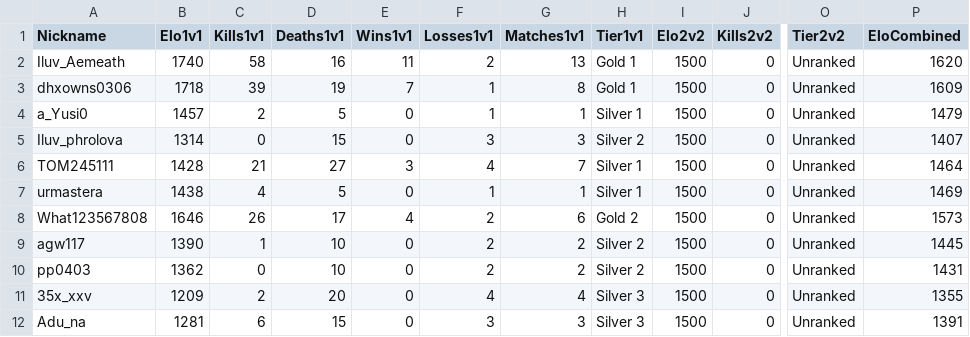
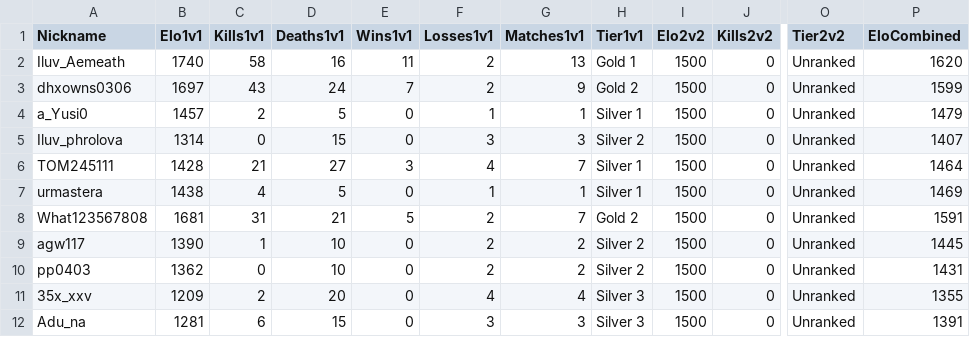
Before and after one commit to Yusi0/RLSS, a CSV file: lboard.csv, drawn as a sheet; only a part is shown, gaps mark what is left out; the diff names each change by its address in the sheet, - before the commit and + after, or states it on an @@ line.

Commit message:
REDLINER 전적 업데이트 (lboard.csv)

```diff
--- a/lboard.csv
+++ b/lboard.csv
-B3 (Elo1v1): 1718
+B3 (Elo1v1): 1697
-C3 (Kills1v1): 39
+C3 (Kills1v1): 43
-D3 (Deaths1v1): 19
+D3 (Deaths1v1): 24
-F3 (Losses1v1): 1
+F3 (Losses1v1): 2
-G3 (Matches1v1): 8
+G3 (Matches1v1): 9
-H3 (Tier1v1): Gold 1
+H3 (Tier1v1): Gold 2
-P3 (EloCombined): 1609
+P3 (EloCombined): 1599
-B8 (Elo1v1): 1646
+B8 (Elo1v1): 1681
-C8 (Kills1v1): 26
+C8 (Kills1v1): 31
-D8 (Deaths1v1): 17
+D8 (Deaths1v1): 21
-E8 (Wins1v1): 4
+E8 (Wins1v1): 5
-G8 (Matches1v1): 6
+G8 (Matches1v1): 7
-P8 (EloCombined): 1573
+P8 (EloCombined): 1591
```
